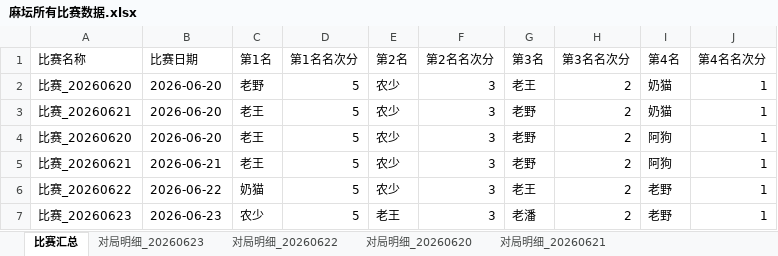
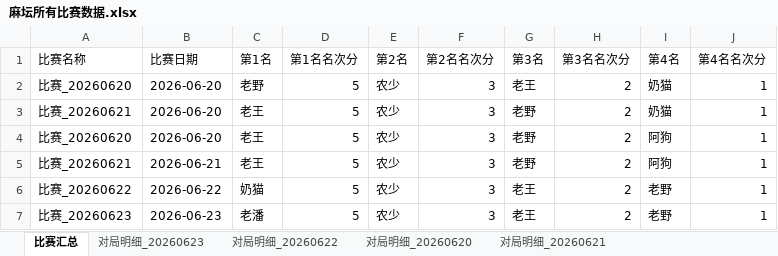
Before and after one commit to rainbin47/majiang-game, an Excel workbook: 麻坛所有比赛数据.xlsx, sheet 比赛汇总, drawn as a sheet; values as stored, in another font and other column widths than the file's, no borders; the diff names each change by its address in the sheet, - before the commit and + after, or states it on an @@ line.

```diff
--- a/麻坛所有比赛数据.xlsx (sheet 比赛汇总)
+++ b/麻坛所有比赛数据.xlsx (sheet 比赛汇总)
-C7 (第1名): 农少
+C7 (第1名): 老潘
-E7 (第2名): 老王
+E7 (第2名): 农少
-G7 (第3名): 老潘
+G7 (第3名): 老王
```
Also changed, not shown: sheet 对局明细_20260623.
